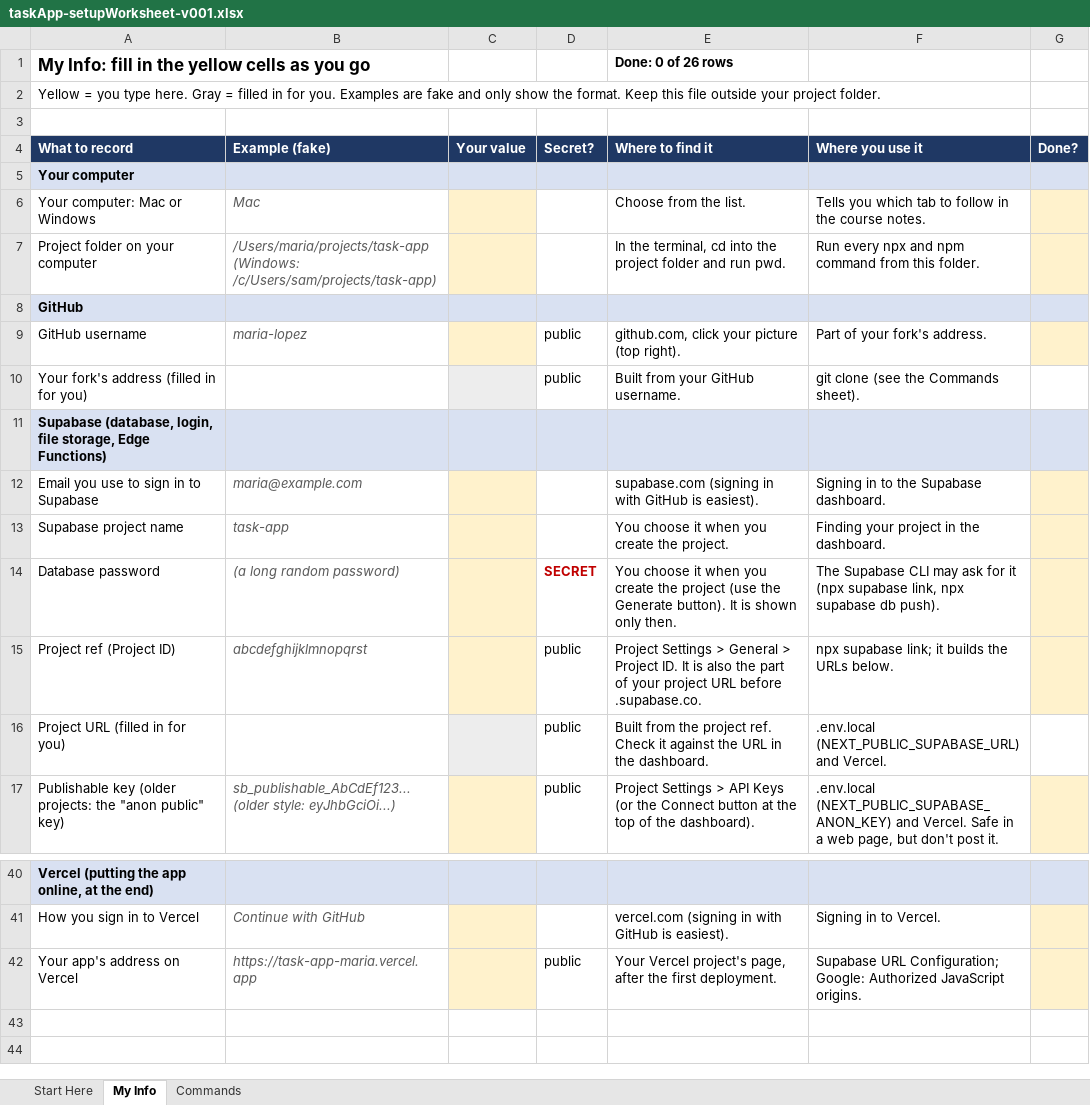
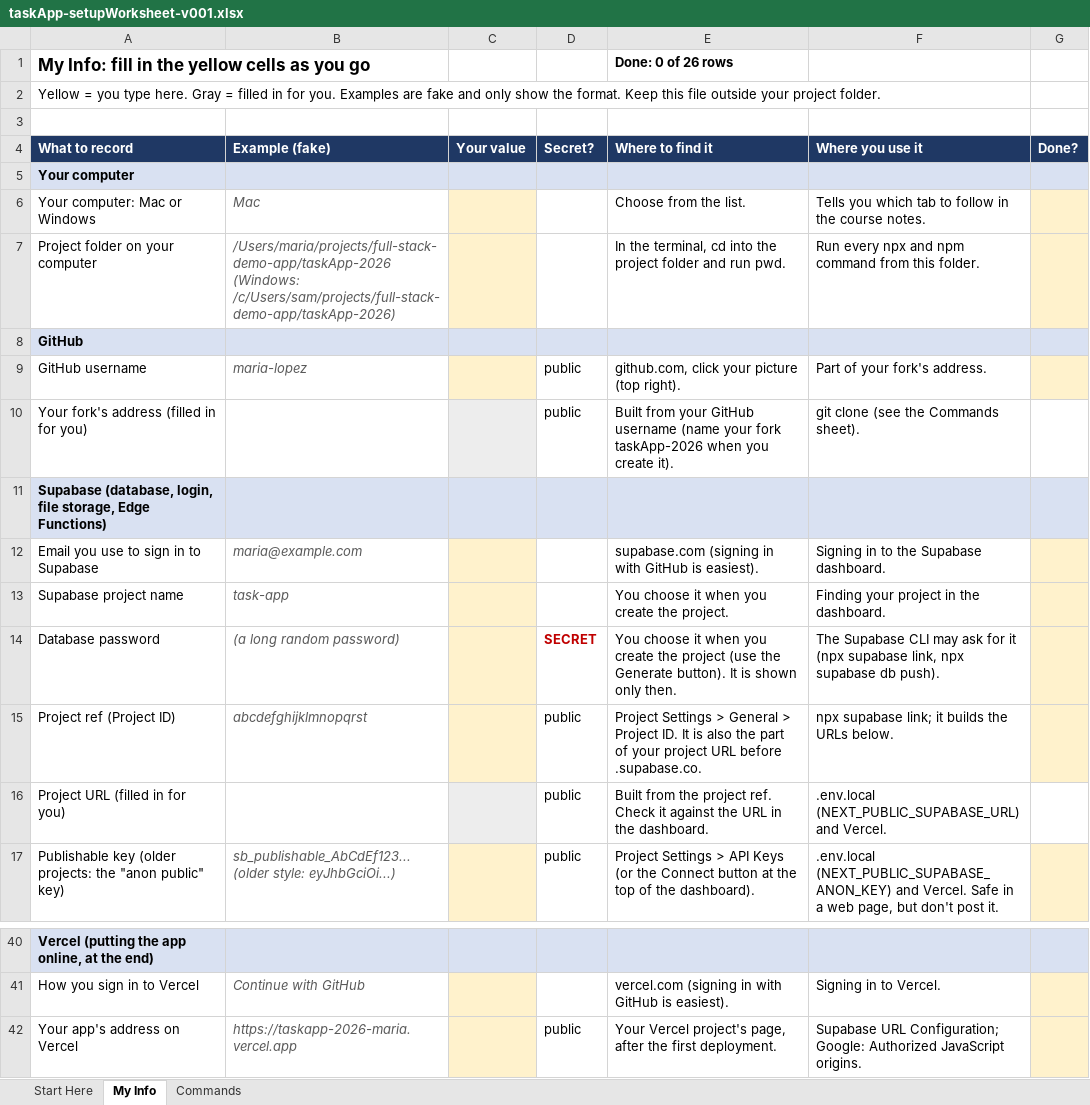
Before and after one commit to y-rosenthal/aiasd-in-progress, an Excel workbook: taskApp-setupWorksheet-v001.xlsx, sheet My Info, drawn as a sheet; only a part is shown, gaps mark what is left out; values as stored, in another font and other column widths than the file's, no borders; conditional formats not drawn; the diff names each change by its address in the sheet, - before the commit and + after, or states it on an @@ line.

```diff
--- a/taskApp-setupWorksheet-v001.xlsx (sheet My Info)
+++ b/taskApp-setupWorksheet-v001.xlsx (sheet My Info)
-B7 (Example (fake)): /Users/maria/projects/task-app (Windows: /c/Users/sam/projects/task-app)
+B7 (Example (fake)): /Users/maria/projects/full-stack-demo-app/taskApp-2026 (Windows: /c/Users/sam/projects/full-stack-demo-app/taskApp-2026)
-E10 (Where to find it): …your GitHub username.
+E10 (Where to find it): …your GitHub username (name your fork taskApp-2026 when you create it).
-B42 (Example (fake)): https://task-app-maria.vercel.app
+B42 (Example (fake)): https://taskapp-2026-maria.vercel.app
```
Also changed, not shown: sheet Start Here, sheet Commands, formulas that keep their value, 2 other files.
